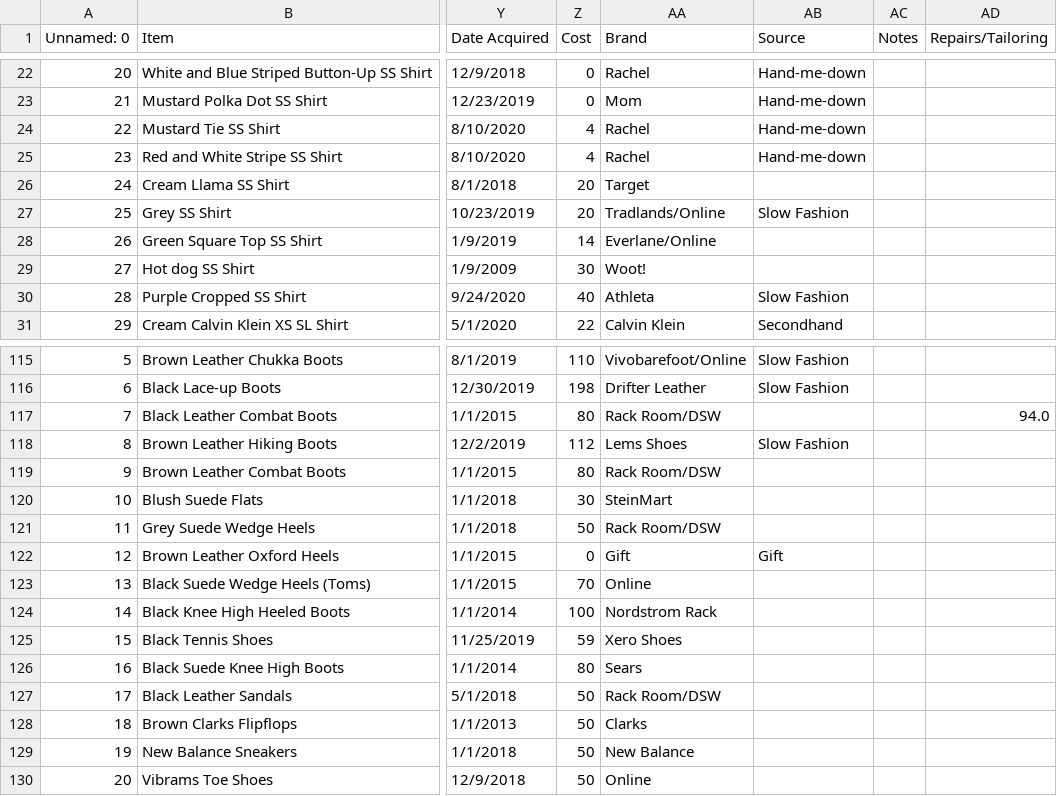
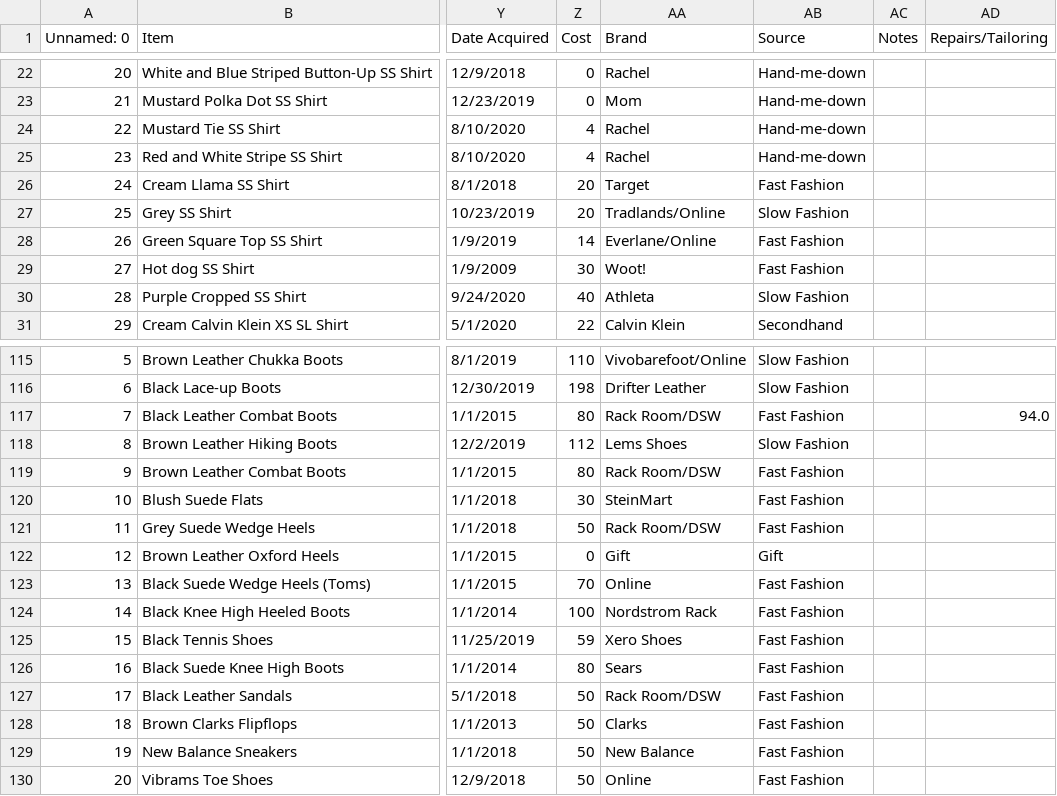
Before and after one commit to rebekahcallkacz/wardrobe-data-analysis, a CSV file: Data Analysis/wardrobedatainitial.csv, drawn as a sheet; only a part is shown, gaps mark what is left out; the diff covers the shown part only; the diff names each change by its address in the sheet, - before the commit and + after, or states it on an @@ line.

```diff
--- a/Data Analysis/wardrobedatainitial.csv
+++ b/Data Analysis/wardrobedatainitial.csv
-AB26 (Source): (empty)
+AB26 (Source): Fast Fashion
-AB28:AB29 (Source): (empty)
+AB28:AB29 (Source): Fast Fashion
-AB117 (Source): (empty)
+AB117 (Source): Fast Fashion
-AB119:AB121 (Source): (empty)
+AB119:AB121 (Source): Fast Fashion
-AB123:AB130 (Source): (empty)
+AB123:AB130 (Source): Fast Fashion
```
Also changed, not shown: 35 edited cells elsewhere in this file, Data Analysis/wardrobedata.csv, 6 other files.
